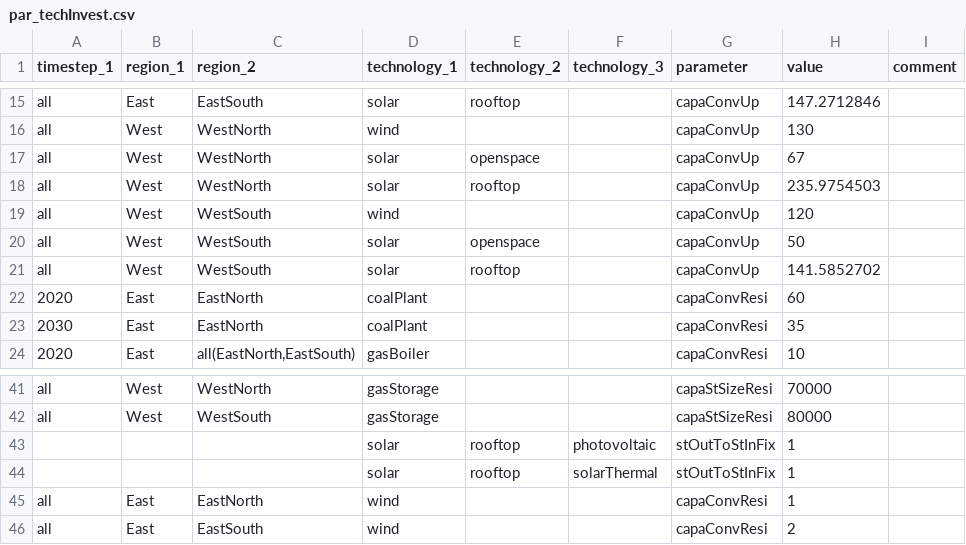
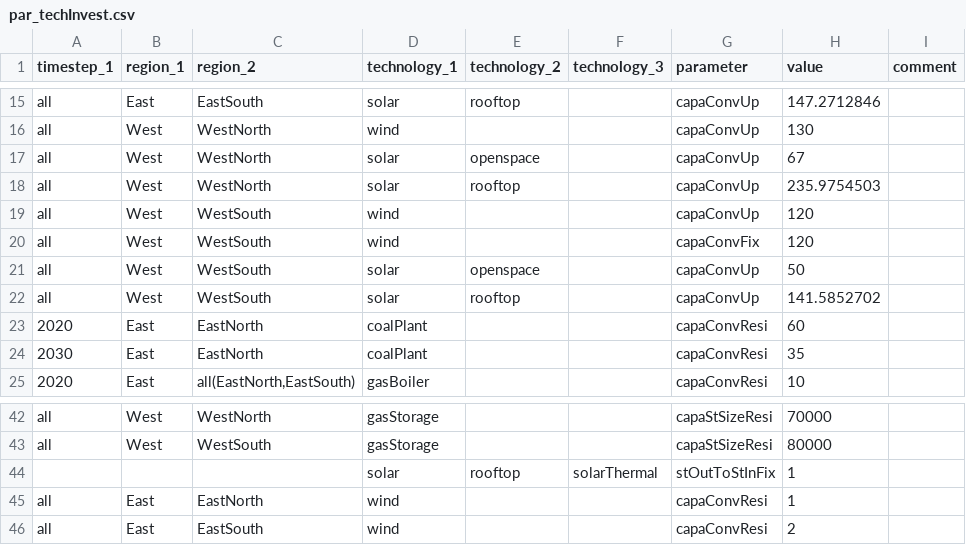
Before and after one commit to leonardgoeke/AnyMOD.jl, a CSV file: examples/demo/par_techInvest.csv, drawn as a sheet; only a part is shown, gaps mark what is left out; removed rows and columns are numbered as before the commit, all else as after; the diff names each change by its address in the sheet, - before the commit and + after, or states it on an @@ line.

```diff
--- a/examples/demo/par_techInvest.csv
+++ b/examples/demo/par_techInvest.csv
+row 20: all | West | WestSouth | wind |  |  | capaConvFix | 120
-row 43:  |  |  | solar | rooftop | photovoltaic | stOutToStInFix | 1
```
Also changed, not shown: examples/demo/par_exchange_and_trade.csv, examples/demo/par_testRetro1.csv, 10 other files.
